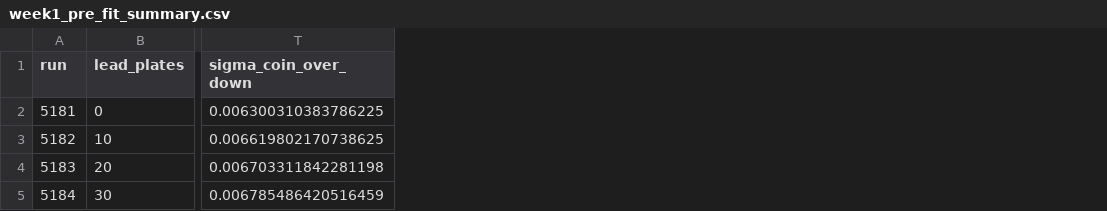
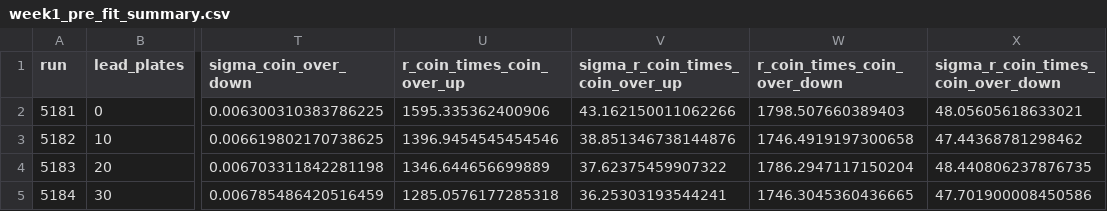
Before and after one commit to Fveritas/CAEN-Innovative-Physical-Experiment, a CSV file: New_Analysis/data_analysis/week_1/results/tables/week1_pre_fit_summary.csv, drawn as a sheet; only a part is shown, gaps mark what is left out; the diff names each change by its address in the sheet, - before the commit and + after, or states it on an @@ line.

Commit message:
Update New_Analysis normalization outputs

```diff
--- a/New_Analysis/data_analysis/week_1/results/tables/week1_pre_fit_summary.csv
+++ b/New_Analysis/data_analysis/week_1/results/tables/week1_pre_fit_summary.csv
+column U (r_coin_times_coin_over_up), rows 2-5: 1595.335362400906 | 1396.9454545454546 | 1346.644656699889 | 1285.0576177285318
+column V (sigma_r_coin_times_coin_over_up), rows 2-5: 43.162150011062266 | 38.851346738144876 | 37.62375459907322 | 36.25303193544241
+column W (r_coin_times_coin_over_down), rows 2-5: 1798.507660389403 | 1746.4919197300658 | 1786.2947117150204 | 1746.3045360436665
+column X, rows 1-5: sigma_r_coin_times_coin_over_down | 48.05605618633021 | 47.44368781298462 | 48.440806237876735 | 47.701900008450586
```
Also changed, not shown: New_Analysis/data_analysis/combined_analysis/results/tables/normalization_comparison.csv, New_Analysis/data_analysis/week_2/results/tables/week2_pre_fit_summary.csv, 33 other files.
